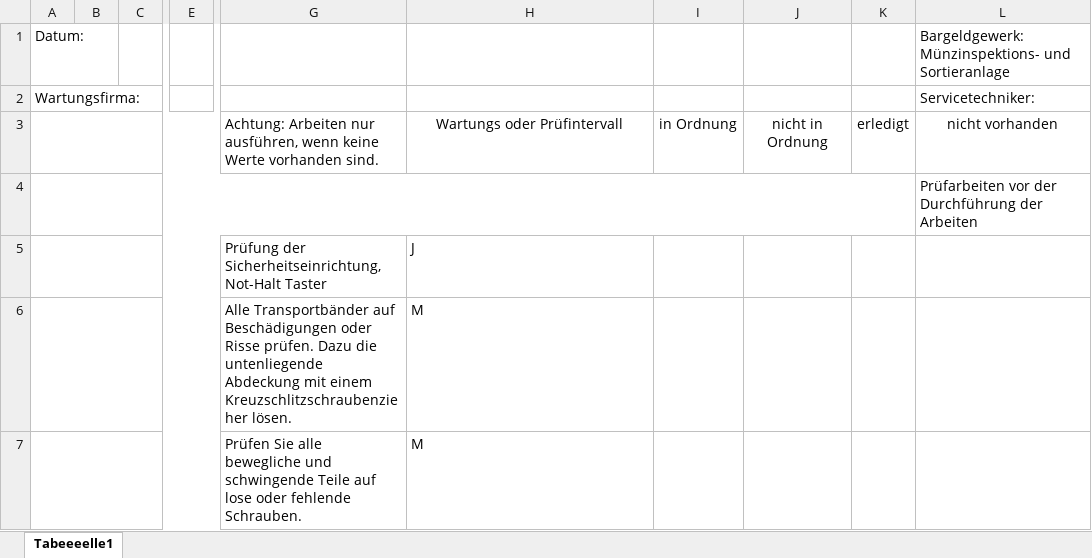
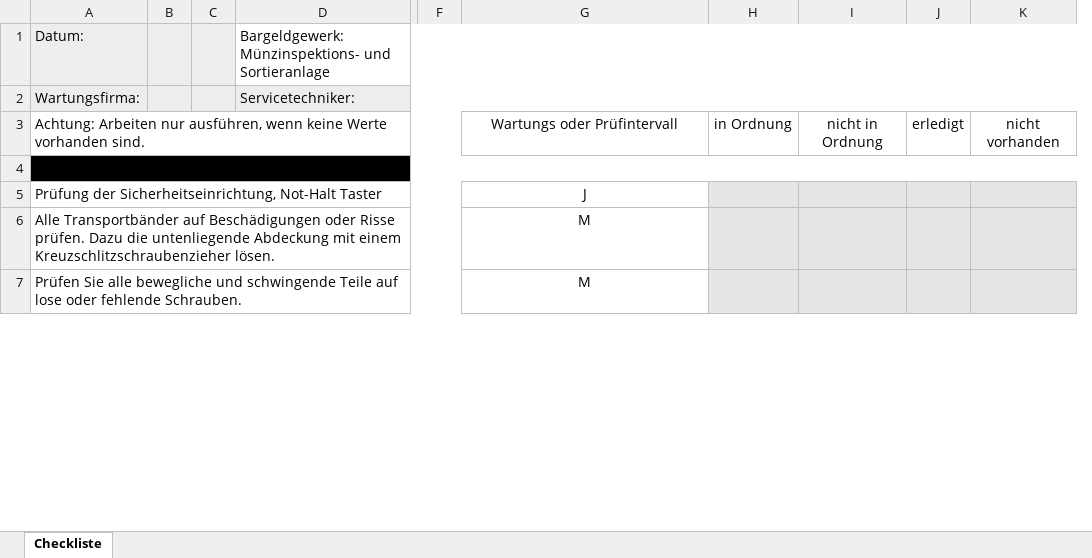
Before and after one commit to ststeiger/TestPWA, an Excel workbook: TestPWA/wwwroot/checklist/CIS.xlsx, sheet Checkliste, drawn as a sheet; only a part is shown, gaps mark what is left out; values as stored, in another font and other column widths than the file's, no borders; removed rows and columns are numbered as before the commit, all else as after; the diff covers the shown part only; the diff names each change by its address in the sheet, - before the commit and + after, or states it on an @@ line.

```diff
--- a/TestPWA/wwwroot/checklist/CIS.xlsx (sheet Checkliste)
+++ b/TestPWA/wwwroot/checklist/CIS.xlsx (sheet Checkliste)
-sheet tab: Tabeeeelle1
+sheet tab: Checkliste
-column A, rows 1-2: Datum: | Wartungsfirma:
+column A, rows 1-7: Datum: | Wartungsfirma: | Achtung: Arbeiten nur ausführen, wenn keine Werte vorhanden sind. | Prüfarbeiten vor der Durchführung der Arbeiten | Prüfung der Sicherheitseinrichtung, Not-Halt Taster | Alle Transportbänder auf Beschädigungen oder Risse prüfen. Dazu die untenliegende Abdeckung mit einem Kreuzschlitzschraubenzieher lösen. | Prüfen Sie alle bewegliche und schwingende Teile auf lose oder fehlende Schrauben.
-column E, empty
+column D, rows 1-2: Bargeldgewerk: Münzinspektions- und Sortieranlage | Servicetechniker:
-column G, rows 3-7: Achtung: Arbeiten nur ausführen, wenn keine Werte vorhanden sind. |  | Prüfung der Sicherheitseinrichtung, Not-Halt Taster | Alle Transportbänder auf Beschädigungen oder Risse prüfen. Dazu die untenliegende Abdeckung mit einem Kreuzschlitzschraubenzieher lösen. | Prüfen Sie alle bewegliche und schwingende Teile auf lose oder fehlende Schrauben.
+column F, empty
-column L, rows 1-4: Bargeldgewerk: Münzinspektions- und Sortieranlage | Servicetechniker: | nicht vorhanden | Prüfarbeiten vor der Durchführung der Arbeiten
+column K, row 3: nicht vorhanden
-B1:C2 fill: none
+B1:C2 fill: #EDEDED
-G5:G7 alignment: left
+G5:G7 alignment: center
-H5:J7 fill: none
+H5:J7 fill: #E7E6E6
```
Also changed, not shown: 1 removed column, 1 edited cell, cell formats and merged cells elsewhere in this sheet, TestPWA/wwwroot/checklist/BPS_1020.xlsx, TestPWA/wwwroot/checklist/BPS_M7.xlsx, 34 other files.
